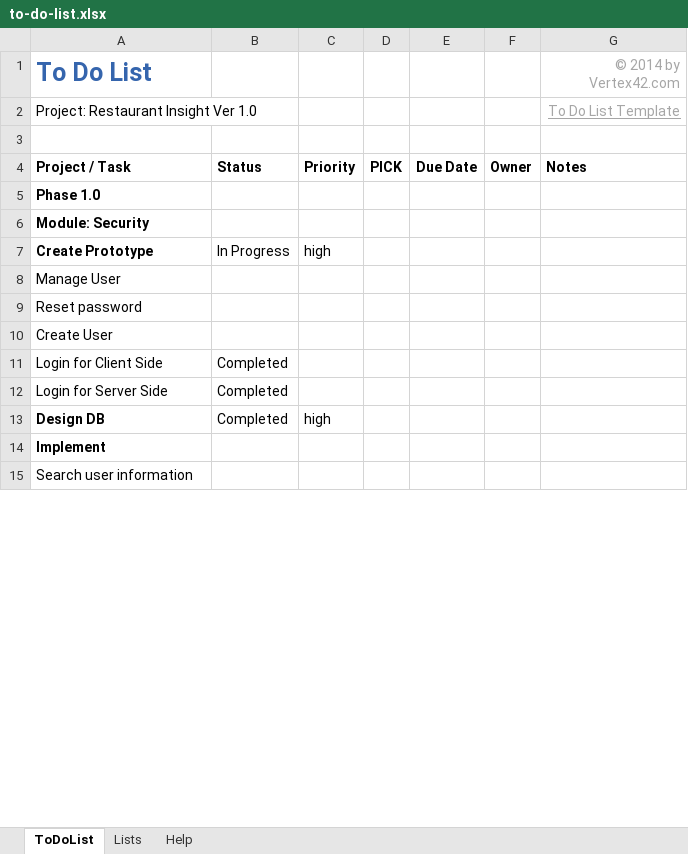
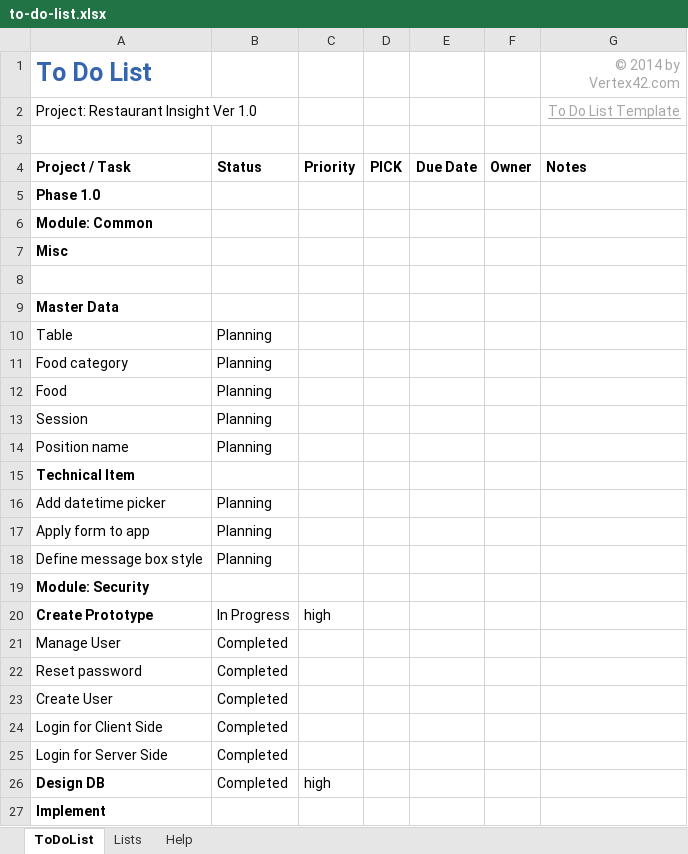
Before and after one commit to rifkiadytia/my-restaurant-app, an Excel workbook: Project Planning/to-do-list.xlsx, sheet ToDoList, drawn as a sheet; only a part is shown; the shorter side is filled out with more unchanged rows; values as stored, in another font and other column widths than the file's, no borders; conditional formats and table styles not drawn; addresses are those after the commit; the diff covers the shown part only; the diff names each change by its address in the sheet, - before the commit and + after, or states it on an @@ line.

```diff
--- a/Project Planning/to-do-list.xlsx (sheet ToDoList)
+++ b/Project Planning/to-do-list.xlsx (sheet ToDoList)
+row 6: Module: Common
+row 7: Misc
+row 8: (empty)
+row 9: Master Data
+row 10: Table | Planning
+row 11: Food category | Planning
+row 12: Food | Planning
+row 13: Session | Planning
+row 14: Position name | Planning
+row 15: Technical Item
+row 16: Add datetime picker | Planning
+row 17: Apply form to app | Planning
+row 18: Define message box style | Planning
-B21:B23: (empty)
+B21:B23: Completed
```
Also changed, not shown: 1 added row and 7 edited cells elsewhere in this sheet, Document/Security Module/Role & Permission.xlsx, Document/Security Module/Security Module - Challege.xlsx, 2 other files.
